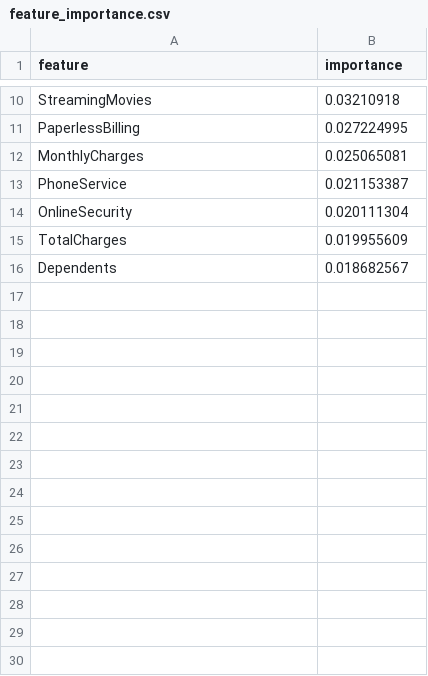
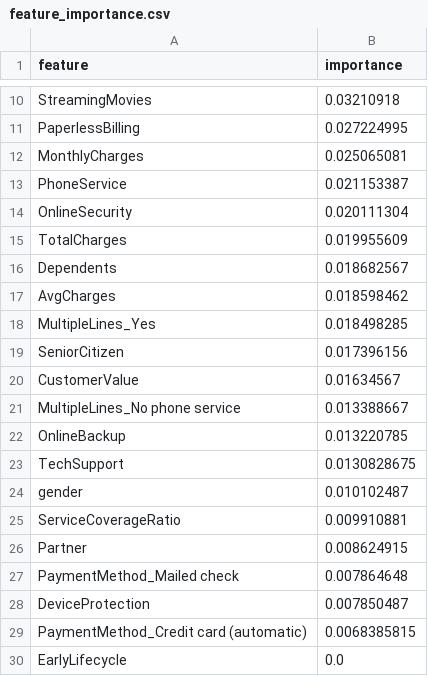
Before and after one commit to mobinababarashani/Anticipate-Act-Optimizing-Customer-Retention-Strategies, a CSV file: reports/feature_importance.csv, drawn as a sheet; only a part is shown, gaps mark what is left out.

```diff
--- a/reports/feature_importance.csv
+++ b/reports/feature_importance.csv
@@ -16 +16,15 @@ TotalCharges,0.019955609
 Dependents,0.018682567
+AvgCharges,0.018598462
+MultipleLines_Yes,0.018498285
+SeniorCitizen,0.017396156
+CustomerValue,0.01634567
+MultipleLines_No phone service,0.013388667
+OnlineBackup,0.013220785
+TechSupport,0.0130828675
+gender,0.010102487
+ServiceCoverageRatio,0.009910881
+Partner,0.008624915
+PaymentMethod_Mailed check,0.007864648
+DeviceProtection,0.007850487
+PaymentMethod_Credit card (automatic),0.0068385815
+EarlyLifecycle,0.0
```
Also changed, not shown: 16 other files.
